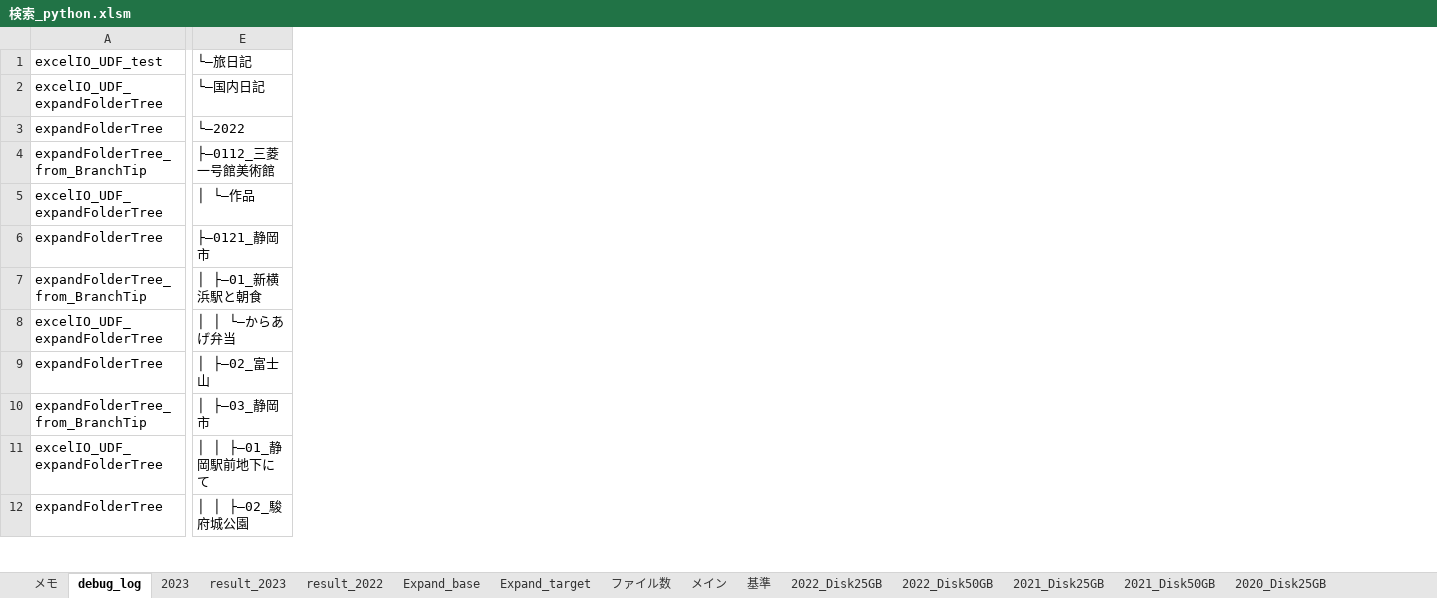
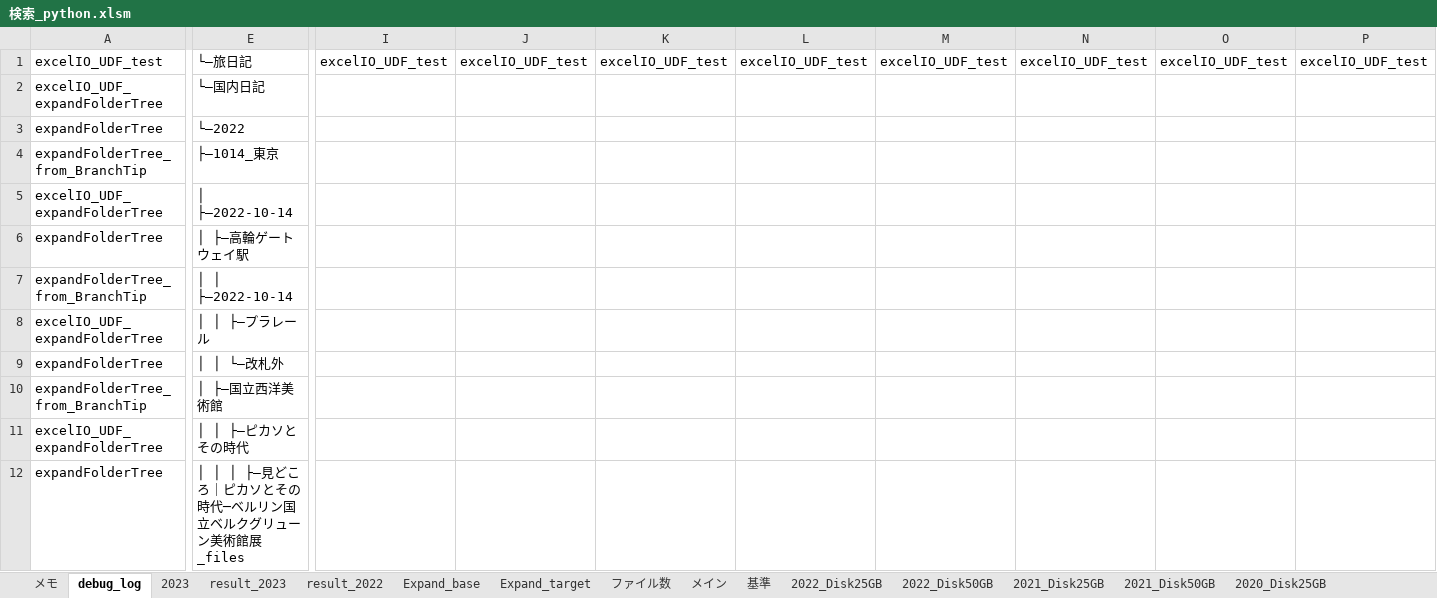
Before and after one commit to myprogram-ishi/DiskLedger, an Excel workbook: 検索_python.xlsm, sheet debug_log, drawn as a sheet; only a part is shown, gaps mark what is left out; values as stored, in another font and other column widths than the file's, no borders; removed rows and columns are numbered as before the commit, all else as after; the diff covers the shown part only; the diff names each change by its address in the sheet, - before the commit and + after, or states it on an @@ line.

```diff
--- a/検索_python.xlsm (sheet debug_log)
+++ b/検索_python.xlsm (sheet debug_log)
-column E, rows 1-12: └―旅日記 | └―国内日記 | └―2022 | ├―0112_三菱一号館美術館 | │ └―作品 | ├―0121_静岡市 | │ ├―01_新横浜駅と朝食 | │ │ └―からあげ弁当 | │ ├―02_富士山 | │ ├―03_静岡市 | │ │ ├―01_静岡駅前地下にて | │ │ ├―02_駿府城公園
+column E, rows 1-12: └―旅日記 | └―国内日記 | └―2022 | ├―1014_東京 | │ ├―2022-10-14 | │ ├―高輪ゲートウェイ駅 | │ │ ├―2022-10-14 | │ │ ├―プラレール | │ │ └―改札外 | │ ├―国立西洋美術館 | │ │ ├―ピカソとその時代 | │ │ │ ├―見どころ｜ピカソとその時代─ベルリン国立ベルクグリューン美術館展_files
+column I, row 1: excelIO_UDF_test
+column J, row 1: excelIO_UDF_test
+column K, row 1: excelIO_UDF_test
+column L, row 1: excelIO_UDF_test
+column M, row 1: excelIO_UDF_test
+column N, row 1: excelIO_UDF_test
+column O, row 1: excelIO_UDF_test
+column P, row 1: excelIO_UDF_test
```
Also changed, not shown: other rows of this sheet, sheet Expand_target, sheet 基準, sheet Expand_base, charts or pictures, 2 other files.
